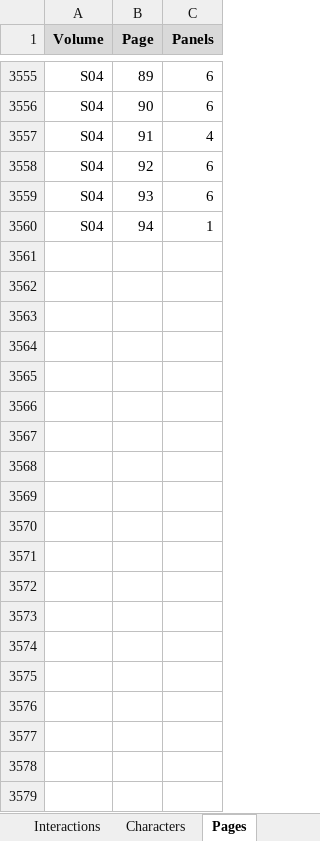
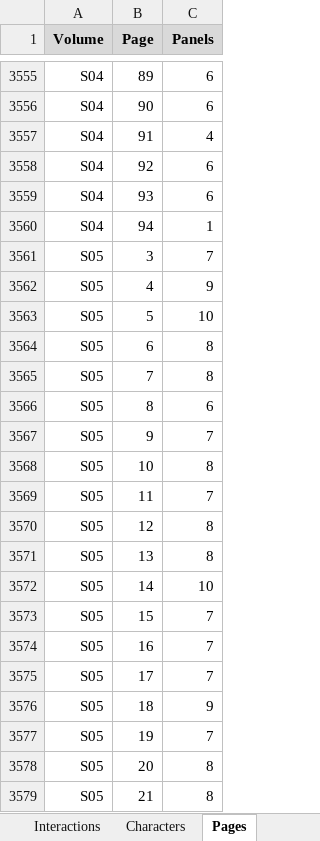
Before and after one commit to CompNet/NaNet, an Excel workbook: data/Thorgal/_all.xlsx, sheet Pages, drawn as a sheet; only a part is shown, gaps mark what is left out; values as stored, in another font and other column widths than the file's, no borders; the diff covers the shown part only; the diff names each change by its address in the sheet, - before the commit and + after, or states it on an @@ line.

```diff
--- a/data/Thorgal/_all.xlsx (sheet Pages)
+++ b/data/Thorgal/_all.xlsx (sheet Pages)
+row 3561: S05 | 3 | 7
+row 3562: S05 | 4 | 9
+row 3563: S05 | 5 | 10
+row 3564: S05 | 6 | 8
+row 3565: S05 | 7 | 8
+row 3566: S05 | 8 | 6
+row 3567: S05 | 9 | 7
+row 3568: S05 | 10 | 8
+row 3569: S05 | 11 | 7
+row 3570: S05 | 12 | 8
+row 3571: S05 | 13 | 8
+row 3572: S05 | 14 | 10
+row 3573: S05 | 15 | 7
+row 3574: S05 | 16 | 7
+row 3575: S05 | 17 | 7
+row 3576: S05 | 18 | 9
+row 3577: S05 | 19 | 7
+row 3578: S05 | 20 | 8
+row 3579: S05 | 21 | 8
```
Also changed, not shown: 61 added rows elsewhere in this sheet, sheet Interactions, sheet Characters, sheet Volumes, formulas that keep their value, 4 other files.
